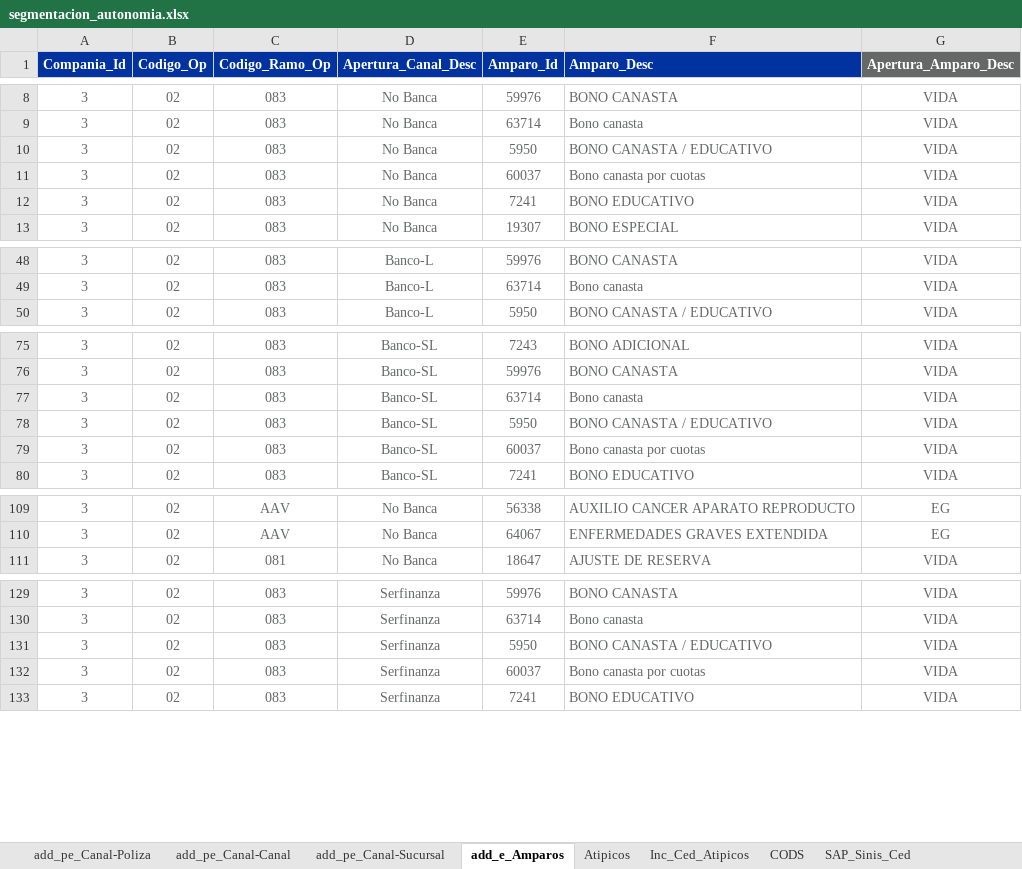
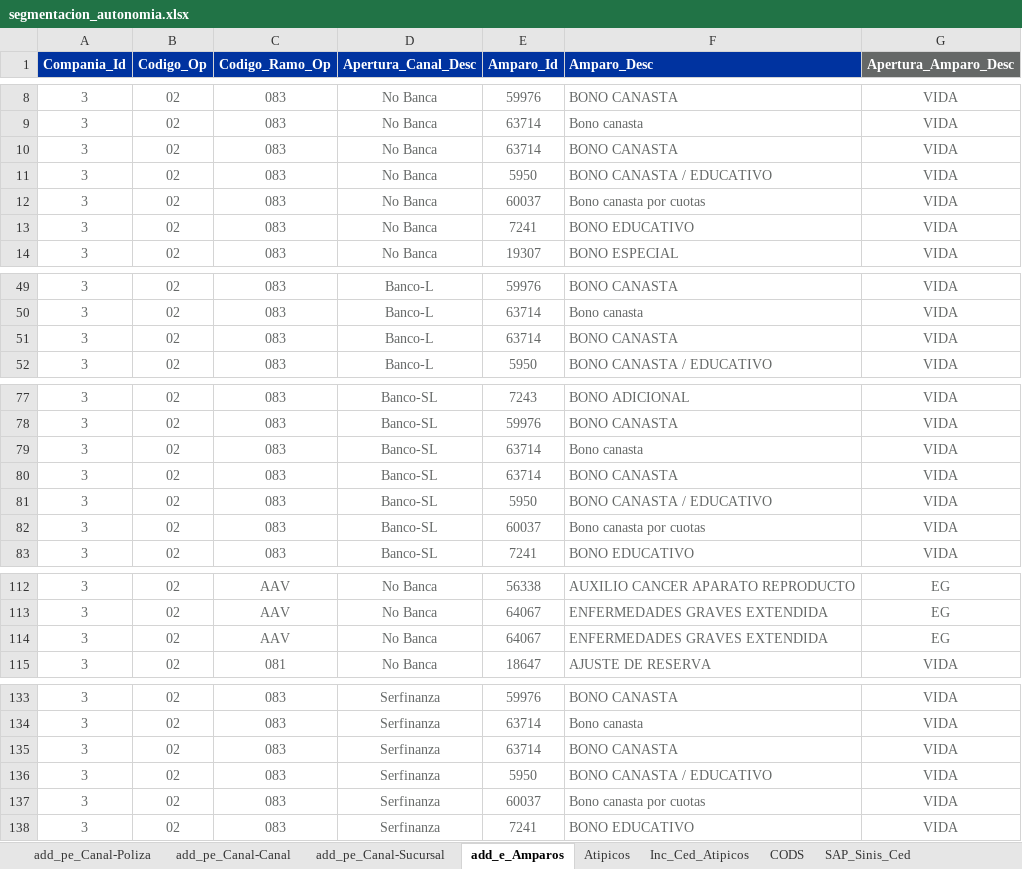
Before and after one commit to sebastobone/app-analisis-siniestralidad, an Excel workbook: data/segmentacion_autonomia.xlsx, sheet add_e_Amparos, drawn as a sheet; only a part is shown, gaps mark what is left out; values as stored, in another font and other column widths than the file's, no borders; the diff covers the shown part only; the diff names each change by its address in the sheet, - before the commit and + after, or states it on an @@ line.

```diff
--- a/data/segmentacion_autonomia.xlsx (sheet add_e_Amparos)
+++ b/data/segmentacion_autonomia.xlsx (sheet add_e_Amparos)
+row 10: 3 | 02 | 083 | No Banca | 63714 | BONO CANASTA | VIDA
+row 51: 3 | 02 | 083 | Banco-L | 63714 | BONO CANASTA | VIDA
+row 80: 3 | 02 | 083 | Banco-SL | 63714 | BONO CANASTA | VIDA
+row 114: 3 | 02 | AAV | No Banca | 64067 | ENFERMEDADES GRAVES EXTENDIDA | EG
+row 135: 3 | 02 | 083 | Serfinanza | 63714 | BONO CANASTA | VIDA
```
Also changed, not shown: 2 added rows elsewhere in this sheet, sheet Inc_Ced_Atipicos, sheet Atipicos, sheet SAP_Sinis_Ced, formulas that keep their value, 10 other files.
